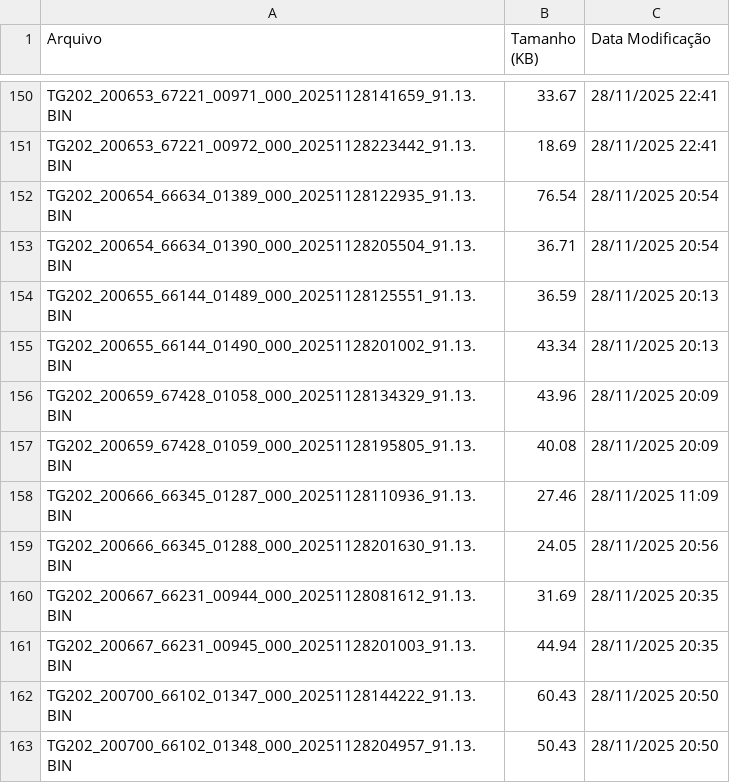
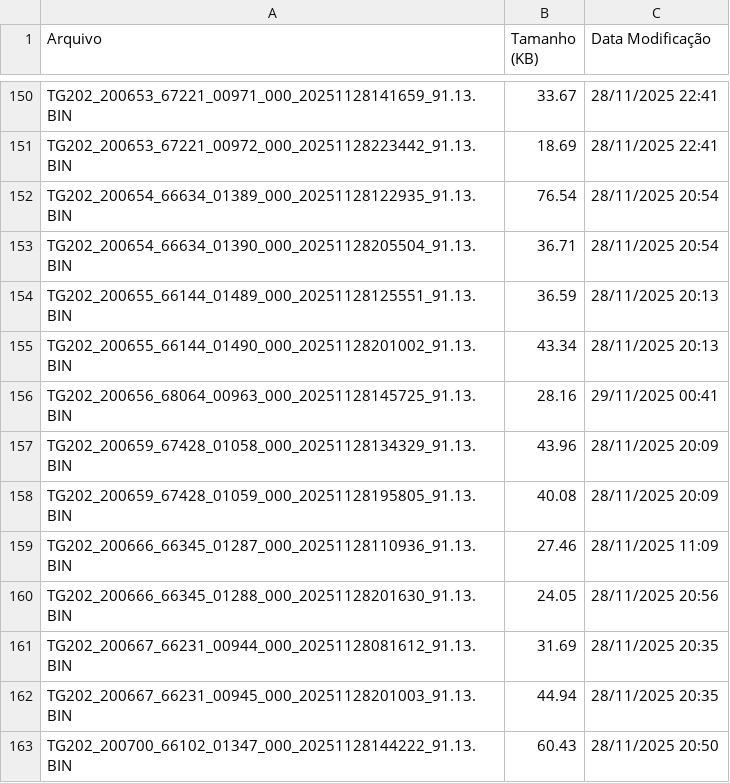
Before and after one commit to monitoramentov3lan/via-sl, a CSV file: docs/TGs_20251128.csv, drawn as a sheet; only a part is shown, gaps mark what is left out; the shorter side is filled out with more unchanged rows.

Commit message:
Atualização automática: TGs_20251128.csv

```diff
--- a/docs/TGs_20251128.csv
+++ b/docs/TGs_20251128.csv
@@ -155,2 +155,3 @@ TG202_200655_66144_01489_000_20251128125551_91.13.BIN,36.59,28/11/2025 20:13
 TG202_200655_66144_01490_000_20251128201002_91.13.BIN,43.34,28/11/2025 20:13
+TG202_200656_68064_00963_000_20251128145725_91.13.BIN,28.16,29/11/2025 00:41
 TG202_200659_67428_01058_000_20251128134329_91.13.BIN,43.96,28/11/2025 20:09
```
